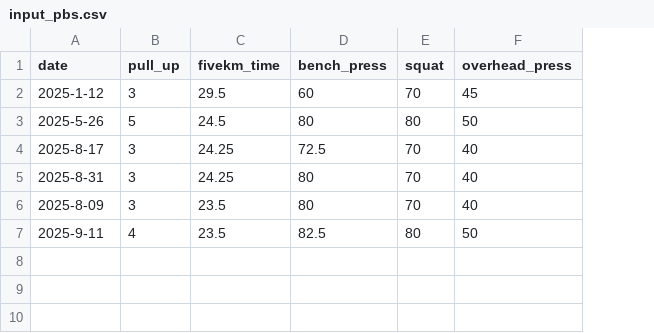
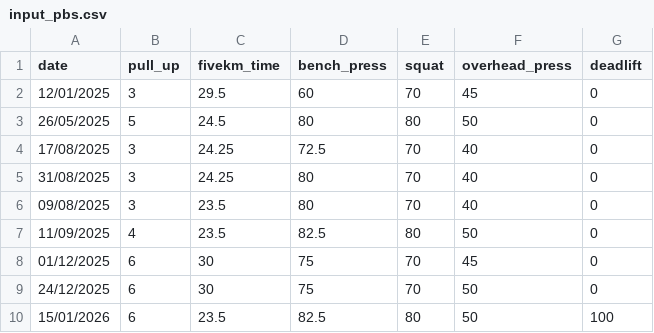
Before and after one commit to d3-s0/fitness_tracker, a CSV file: input_pbs.csv, drawn as a sheet; the diff names each change by its address in the sheet, - before the commit and + after, or states it on an @@ line.

Commit message:
add deadlift

```diff
--- a/input_pbs.csv
+++ b/input_pbs.csv
+column G (deadlift), rows 2-7: all 0
-A2 (date): 2025-1-12
+A2 (date): 12/01/2025
-A3 (date): 2025-5-26
+A3 (date): 26/05/2025
-A4 (date): 2025-8-17
+A4 (date): 17/08/2025
-A5 (date): 2025-8-31
+A5 (date): 31/08/2025
-A6 (date): 2025-8-09
+A6 (date): 09/08/2025
-A7 (date): 2025-9-11
+A7 (date): 11/09/2025
+row 8: 01/12/2025 | 6 | 30 | 75 | 70 | 45 | 0
+row 9: 24/12/2025 | 6 | 30 | 75 | 70 | 50 | 0
+row 10: 15/01/2026 | 6 | 23.5 | 82.5 | 80 | 50 | 100
```
Also changed, not shown: 2 other files.
